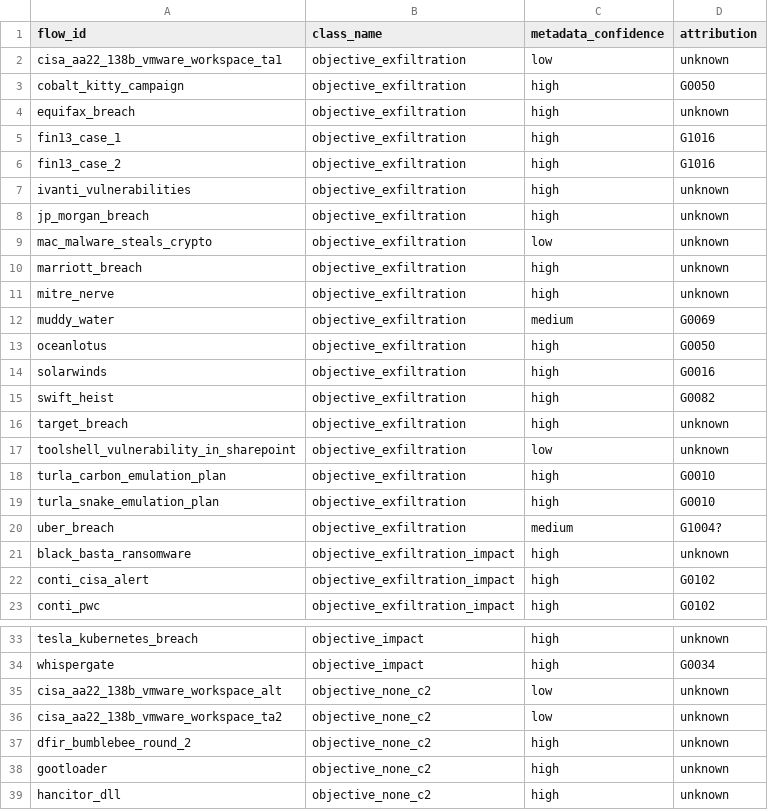
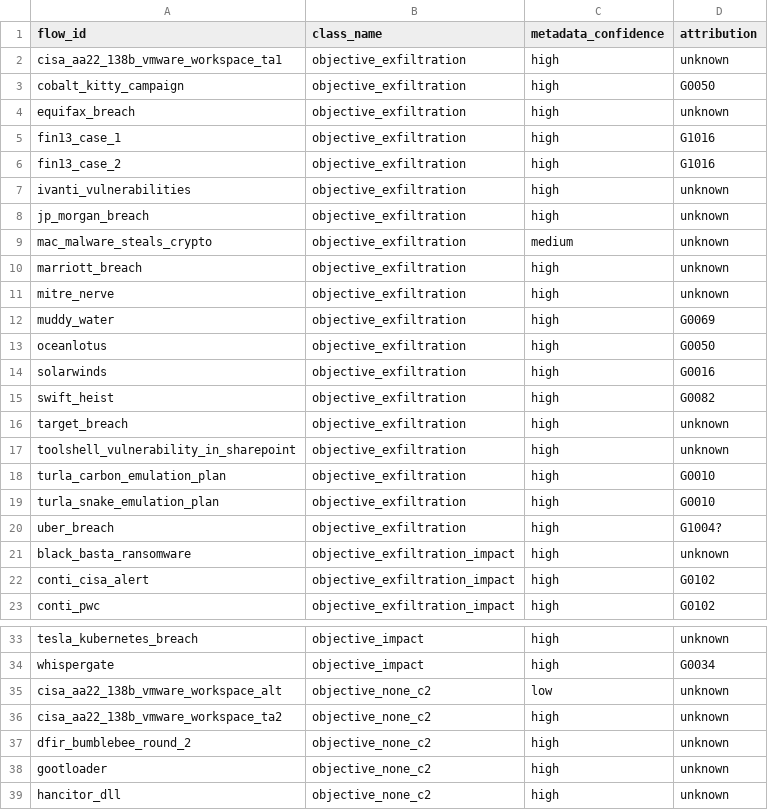
Before and after one commit to marc-la/MTDSim, a CSV file: data/gasp/classification.csv, drawn as a sheet; only a part is shown, gaps mark what is left out.

```diff
--- a/data/gasp/classification.csv
+++ b/data/gasp/classification.csv
@@ -1,3 +1,3 @@
 flow_id,class_name,metadata_confidence,attribution
-cisa_aa22_138b_vmware_workspace_ta1,objective_exfiltration,low,unknown
+cisa_aa22_138b_vmware_workspace_ta1,objective_exfiltration,high,unknown
 cobalt_kitty_campaign,objective_exfiltration,high,G0050
@@ -8,6 +8,6 @@ ivanti_vulnerabilities,objective_exfiltration,high,unknown
 jp_morgan_breach,objective_exfiltration,high,unknown
-mac_malware_steals_crypto,objective_exfiltration,low,unknown
+mac_malware_steals_crypto,objective_exfiltration,medium,unknown
 marriott_breach,objective_exfiltration,high,unknown
 mitre_nerve,objective_exfiltration,high,unknown
-muddy_water,objective_exfiltration,medium,G0069
+muddy_water,objective_exfiltration,high,G0069
 oceanlotus,objective_exfiltration,high,G0050
@@ -16,6 +16,6 @@ swift_heist,objective_exfiltration,high,G0082
 target_breach,objective_exfiltration,high,unknown
-toolshell_vulnerability_in_sharepoint,objective_exfiltration,low,unknown
+toolshell_vulnerability_in_sharepoint,objective_exfiltration,high,unknown
 turla_carbon_emulation_plan,objective_exfiltration,high,G0010
 turla_snake_emulation_plan,objective_exfiltration,high,G0010
-uber_breach,objective_exfiltration,medium,G1004?
+uber_breach,objective_exfiltration,high,G1004?
 black_basta_ransomware,objective_exfiltration_impact,high,unknown
@@ -35,3 +35,3 @@ whispergate,objective_impact,high,G0034
 cisa_aa22_138b_vmware_workspace_alt,objective_none_c2,low,unknown
-cisa_aa22_138b_vmware_workspace_ta2,objective_none_c2,low,unknown
+cisa_aa22_138b_vmware_workspace_ta2,objective_none_c2,high,unknown
 dfir_bumblebee_round_2,objective_none_c2,high,unknown
```
Also changed, not shown: data/gasp/metadata_audit.csv, 8 other files.
